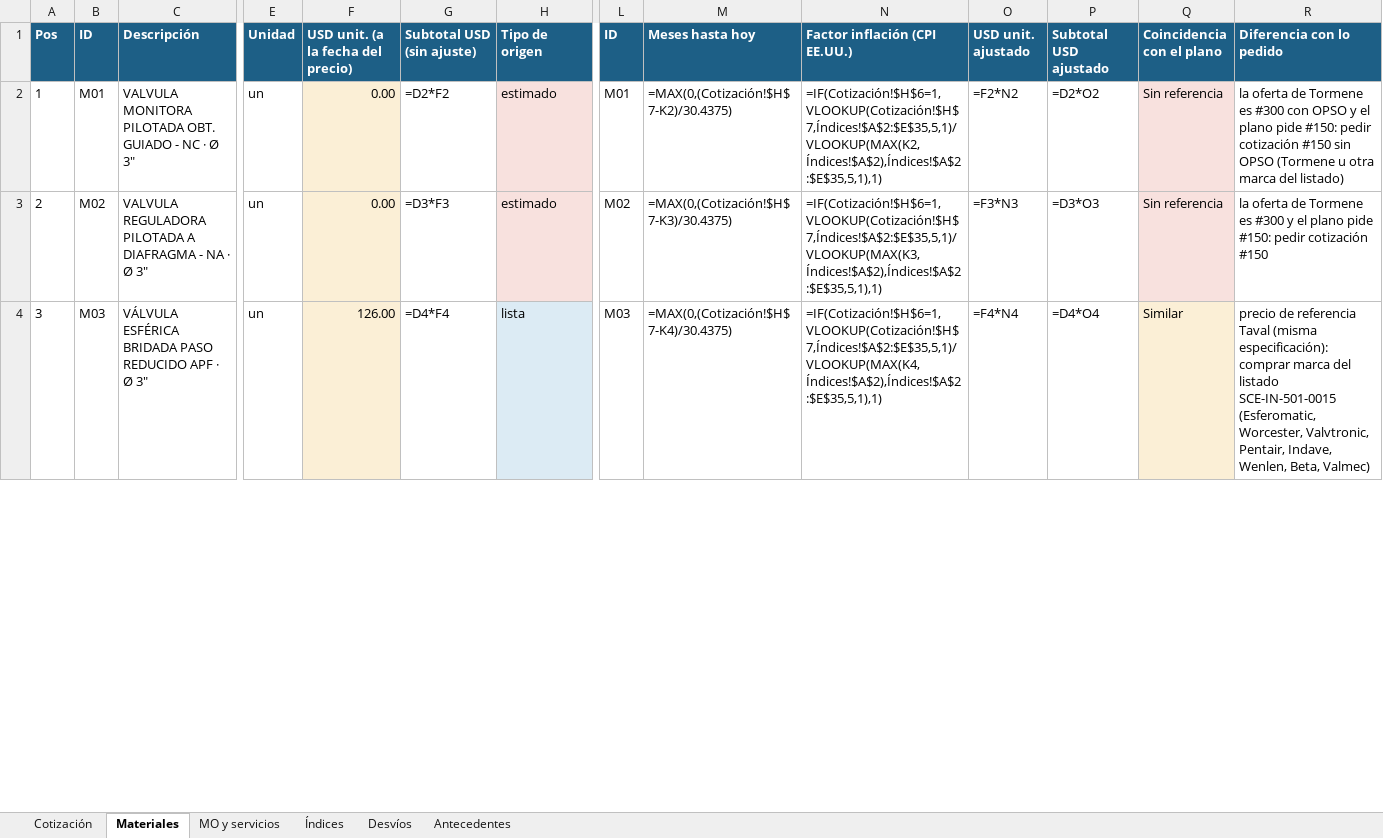
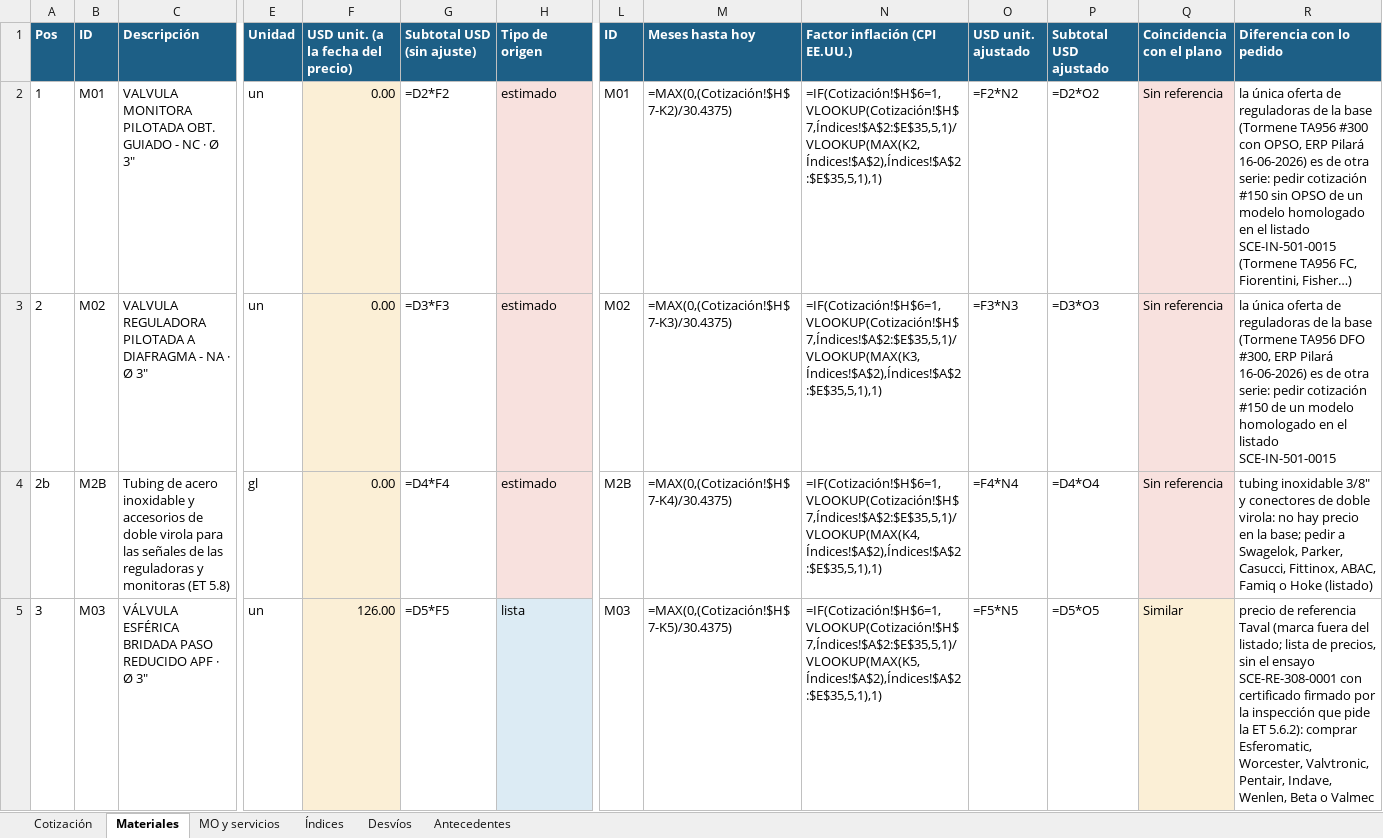
Before and after one commit to ricardoalvarezu2-cyber/cotizador-itt-2.0, an Excel workbook: cotizaciones/COT26-0135-001_CAMUZZI_CP24578_SKIDREG/COT26-0135-001_CAMUZZI_CP24578_SKID_REGULACION.xlsx, sheet Materiales, drawn as a sheet; only a part is shown, gaps mark what is left out; values as stored, in another font and other column widths than the file's, no borders; formulas without a stored value are shown as written; addresses are those after the commit; rows hold the shown columns only; the diff covers the shown part only; the diff names each change by its address in the sheet, - before the commit and + after, or states it on an @@ line.

```diff
--- a/cotizaciones/COT26-0135-001_CAMUZZI_CP24578_SKIDREG/COT26-0135-001_CAMUZZI_CP24578_SKID_REGULACION.xlsx (sheet Materiales)
+++ b/cotizaciones/COT26-0135-001_CAMUZZI_CP24578_SKIDREG/COT26-0135-001_CAMUZZI_CP24578_SKID_REGULACION.xlsx (sheet Materiales)
-R2 (Diferencia con lo pedido): la oferta de Tormene es #300 con OPSO y el plano pide #150: pedir cotización #150 sin OPSO (Tormene u otra marca del listado)
+R2 (Diferencia con lo pedido): la única oferta de reguladoras de la base (Tormene TA956 #300 con OPSO, ERP Pilará 16-06-2026) es de otra serie: pedir cotización #150 sin OPSO de un modelo homologado en el listado SCE-IN-501-0015 (Tormene TA956 FC, Fiorentini, Fisher…)
-R3 (Diferencia con lo pedido): la oferta de Tormene es #300 y el plano pide #150: pedir cotización #150
+R3 (Diferencia con lo pedido): la única oferta de reguladoras de la base (Tormene TA956 DFO #300, ERP Pilará 16-06-2026) es de otra serie: pedir cotización #150 de un modelo homologado en el listado SCE-IN-501-0015
+row 4: 2b | M2B | Tubing de acero inoxidable y accesorios de doble virola para las señales de las reguladoras y monitoras (ET 5.8) | gl | 0.00 | =D4*F4 | estimado | M2B | =MAX(0,(Cotización!$H$7-K4)/30.4375) | =IF(Cotización!$H$6=1,VLOOKUP(Cotización!$H$7,Índices!$A$2:$E$35,5,1)/VLOOKUP(MAX(K4,Índices!$A$2),Índices!$A$2:$E$35,5,1),1) | =F4*N4 | =D4*O4 | Sin referencia | tubing inoxidable 3/8" y conectores de doble virola: no hay precio en la base; pedir a Swagelok, Parker, Casucci, Fittinox, ABAC, Famiq o Hoke (listado)
-G5 (Subtotal USD (sin ajuste)): =D4*F4
+G5 (Subtotal USD (sin ajuste)): =D5*F5
-M5 (Meses hasta hoy): =MAX(0,(Cotización!$H$7-K4)/30.4375)
+M5 (Meses hasta hoy): =MAX(0,(Cotización!$H$7-K5)/30.4375)
-N5 (Factor inflación (CPI EE.UU.)): =IF(Cotización!$H$6=1,VLOOKUP(Cotización!$H$7,Índices!$A$2:$E$35,5,1)/VLOOKUP(MAX(K4,Índices!$A$2),Índices!$A$2:$E$35,5,1),1)
+N5 (Factor inflación (CPI EE.UU.)): =IF(Cotización!$H$6=1,VLOOKUP(Cotización!$H$7,Índices!$A$2:$E$35,5,1)/VLOOKUP(MAX(K5,Índices!$A$2),Índices!$A$2:$E$35,5,1),1)
-O5 (USD unit. ajustado): =F4*N4
+O5 (USD unit. ajustado): =F5*N5
-P5 (Subtotal USD ajustado): =D4*O4
+P5 (Subtotal USD ajustado): =D5*O5
-R5 (Diferencia con lo pedido): …referencia Taval (misma especificación): comprar marca del listado SCE-IN-501-0015 (Esferomatic, Worcester, Valvtronic, Pentair, Indave, Wenlen, Beta, Valmec)
+R5 (Diferencia con lo pedido): …referencia Taval (marca fuera del listado; lista de precios, sin el ensayo SCE-RE-308-0001 con certificado firmado por la inspección que pide la ET 5.6.2): comprar Esferomatic, Worcester, Valvtronic, Pentair, Indave, Wenlen, Beta o Valmec
```
Also changed, not shown: 6 added rows, 5 removed rows, 221 edited cells and cell formats elsewhere in this sheet, sheet MO y servicios, sheet Desvíos, sheet Antecedentes, sheet Cotización, cotizaciones/COT26-0135-001_CAMUZZI_CP24578_SKIDREG/compras/COT26-0135-001_pedido_materiales_compras.xlsx, 16 other files.
